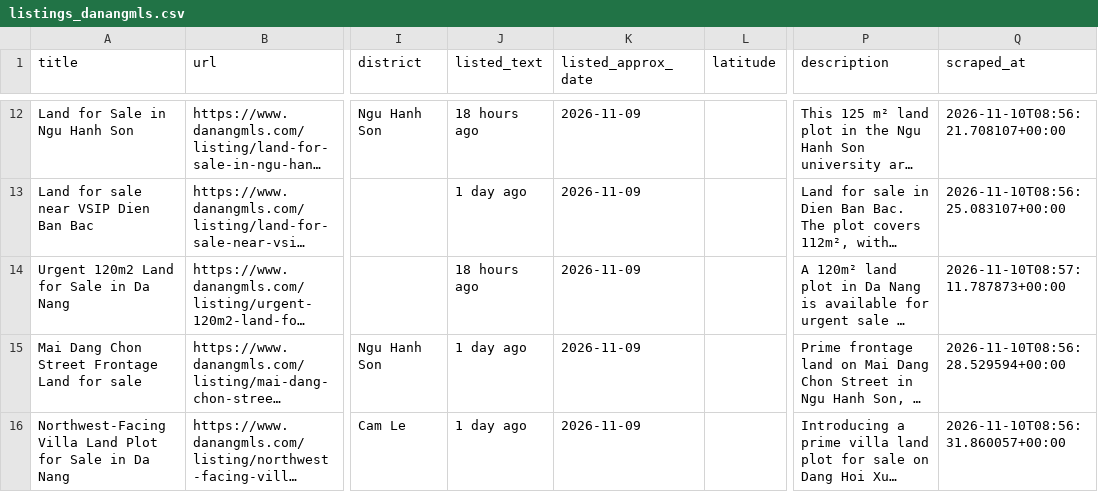
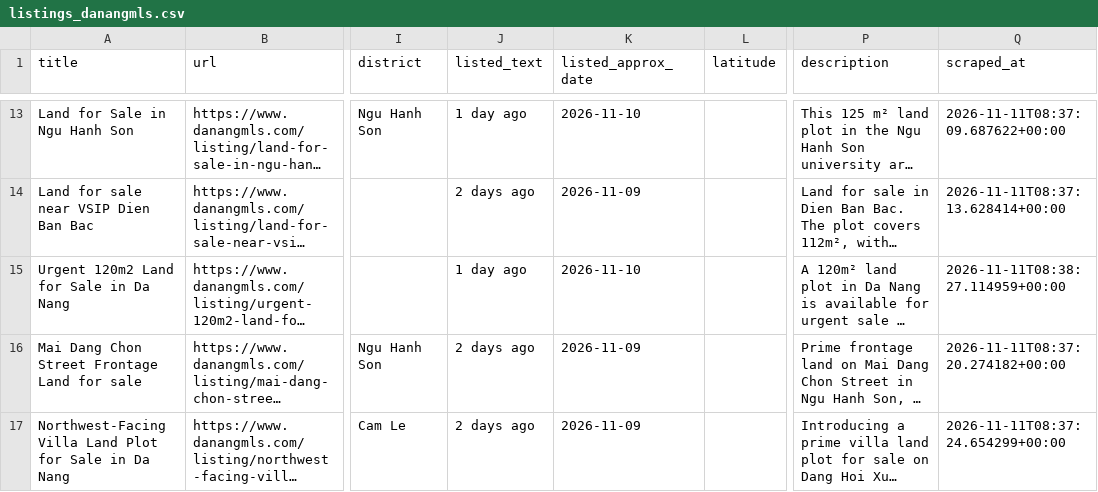
Before and after one commit to BeDevine/PropertyScraper, a CSV file: data/listings_danangmls.csv, drawn as a sheet; only a part is shown, gaps mark what is left out; long unchanged cells end in …; addresses are those after the commit; the diff covers the shown part only; the diff names each change by its address in the sheet, - before the commit and + after, or states it on an @@ line.

```diff
--- a/data/listings_danangmls.csv
+++ b/data/listings_danangmls.csv
-J13 (listed_text): 18 hours ago
+J13 (listed_text): 1 day ago
-K13 (listed_approx_date): 2026-11-09
+K13 (listed_approx_date): 2026-11-10
-Q13 (scraped_at): 2026-11-10T08:56:21.708107+00:00
+Q13 (scraped_at): 2026-11-11T08:37:09.687622+00:00
-J14 (listed_text): 1 day ago
+J14 (listed_text): 2 days ago
-Q14 (scraped_at): 2026-11-10T08:56:25.083107+00:00
+Q14 (scraped_at): 2026-11-11T08:37:13.628414+00:00
-J15 (listed_text): 18 hours ago
+J15 (listed_text): 1 day ago
-K15 (listed_approx_date): 2026-11-09
+K15 (listed_approx_date): 2026-11-10
-Q15 (scraped_at): 2026-11-10T08:57:11.787873+00:00
+Q15 (scraped_at): 2026-11-11T08:38:27.114959+00:00
-J16:J17 (listed_text): 1 day ago
+J16:J17 (listed_text): 2 days ago
-Q16 (scraped_at): 2026-11-10T08:56:28.529594+00:00
+Q16 (scraped_at): 2026-11-11T08:37:20.274182+00:00
-Q17 (scraped_at): 2026-11-10T08:56:31.860057+00:00
+Q17 (scraped_at): 2026-11-11T08:37:24.654299+00:00
```
Also changed, not shown: 6 added rows, 4 removed rows and 52 edited cells elsewhere in this file, 3 other files.
